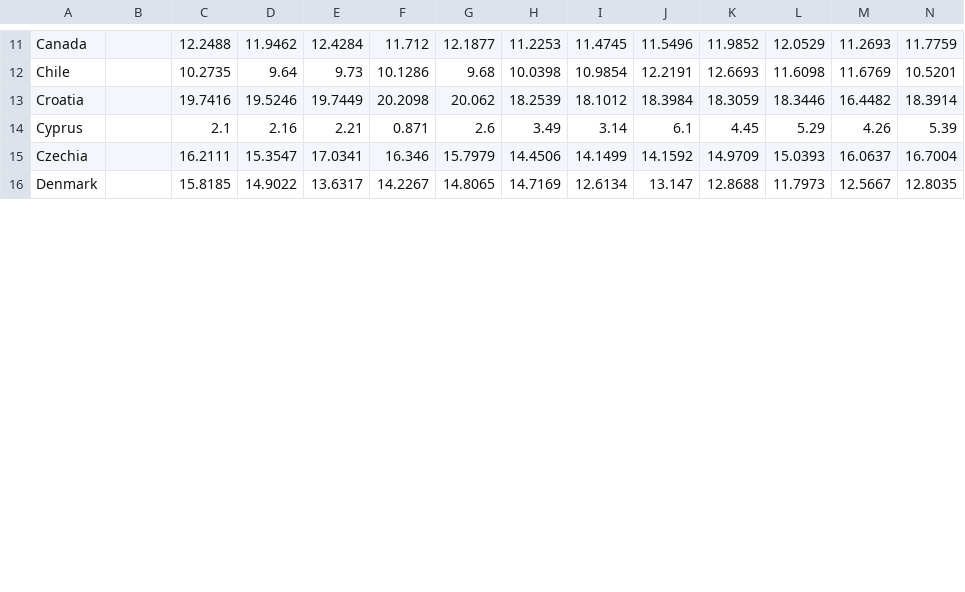
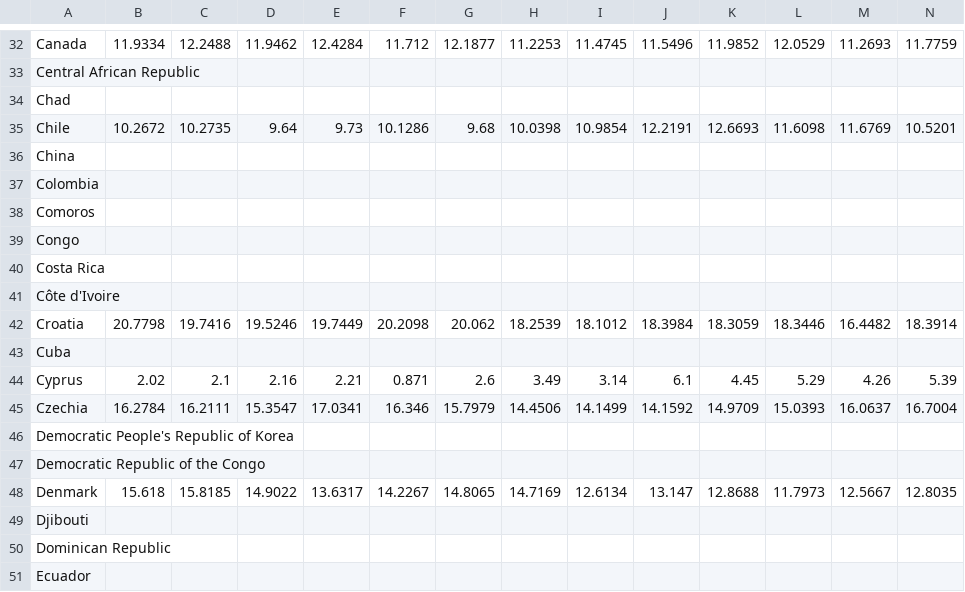
Before and after one commit to chaeyoonyunakim/Data-Science, a CSV file: Suicide rates dataset/bothsex_HI.csv, drawn as a sheet; only a part is shown, gaps mark what is left out; addresses are those after the commit; rows hold the shown columns only; the diff covers the shown part only; the diff names each change by its address in the sheet, - before the commit and + after, or states it on an @@ line.

```diff
--- a/Suicide rates dataset/bothsex_HI.csv
+++ b/Suicide rates dataset/bothsex_HI.csv
-B32: (empty)
+B32: 11.9334
+row 33: Central African Republic
+row 34: Chad
-B35: (empty)
+B35: 10.2672
+row 36: China
+row 37: Colombia
+row 38: Comoros
+row 39: Congo
+row 40: Costa Rica
+row 41: Côte d'Ivoire
-B42: (empty)
+B42: 20.7798
+row 43: Cuba
-B44: (empty)
+B44: 2.02
-B45: (empty)
+B45: 16.2784
+row 46: Democratic People's Republic of Korea
+row 47: Democratic Republic of the Congo
-B48: (empty)
+B48: 15.618
+row 49: Djibouti
+row 50: Dominican Republic
+row 51: Ecuador
```
Also changed, not shown: 116 added rows and 26 edited cells elsewhere in this file, Suicide rates dataset/bothsex.csv, Suicide rates dataset/bothsex_Asia.csv, 2 other files.
